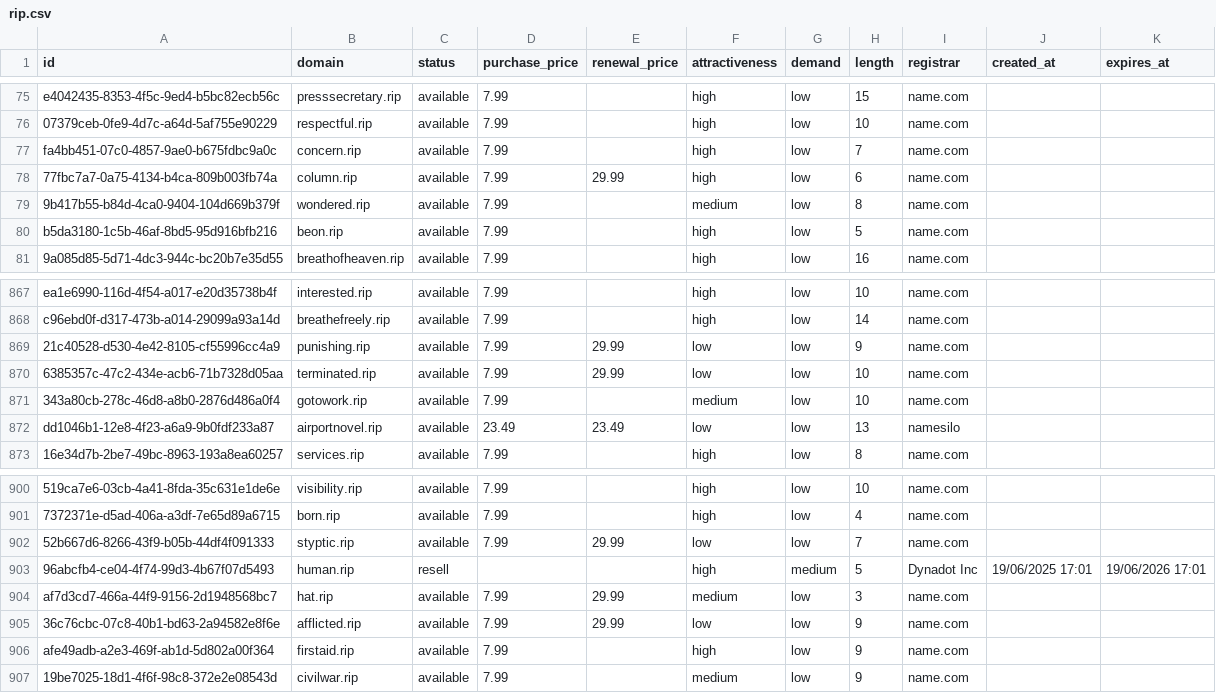
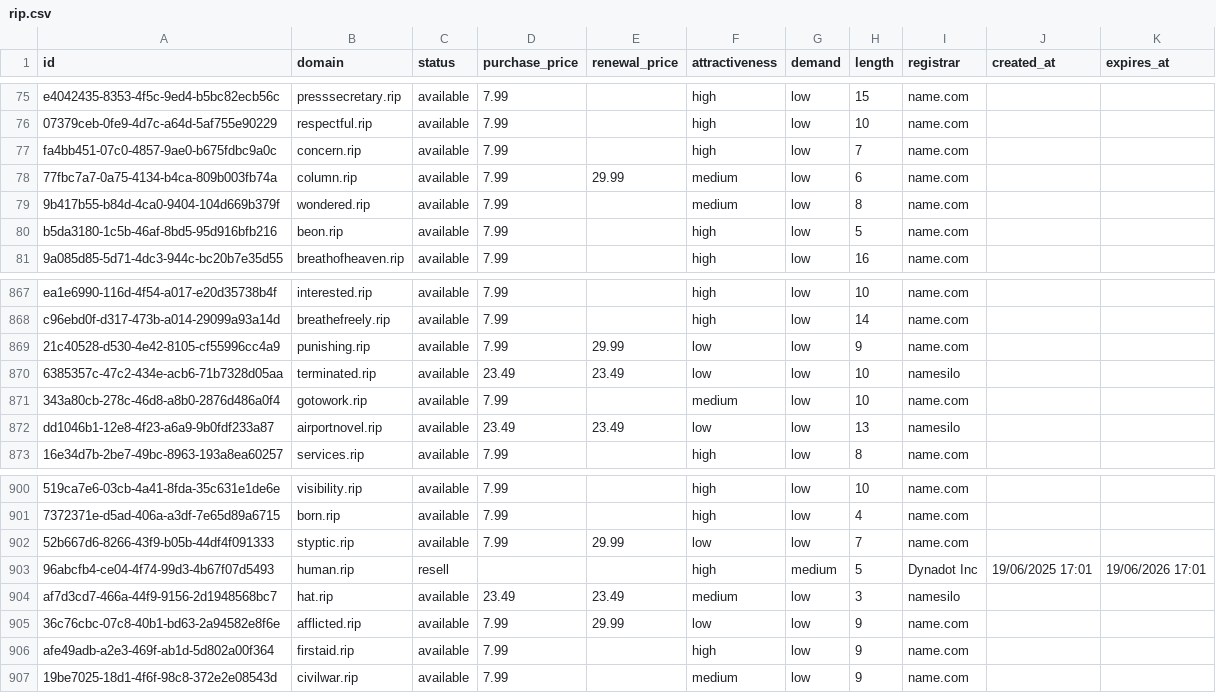
Before and after one commit to UniqueDomains/rip-oneword-domains, a CSV file: rip.csv, drawn as a sheet; only a part is shown, gaps mark what is left out; the diff names each change by its address in the sheet, - before the commit and + after, or states it on an @@ line.

Commit message:
Domains update

```diff
--- a/rip.csv
+++ b/rip.csv
-F78 (attractiveness): high
+F78 (attractiveness): medium
-D870 (purchase_price): 7.99
+D870 (purchase_price): 23.49
-E870 (renewal_price): 29.99
+E870 (renewal_price): 23.49
-I870 (registrar): name.com
+I870 (registrar): namesilo
-D904 (purchase_price): 7.99
+D904 (purchase_price): 23.49
-E904 (renewal_price): 29.99
+E904 (renewal_price): 23.49
-I904 (registrar): name.com
+I904 (registrar): namesilo
```
Also changed, not shown: 4 other files.
